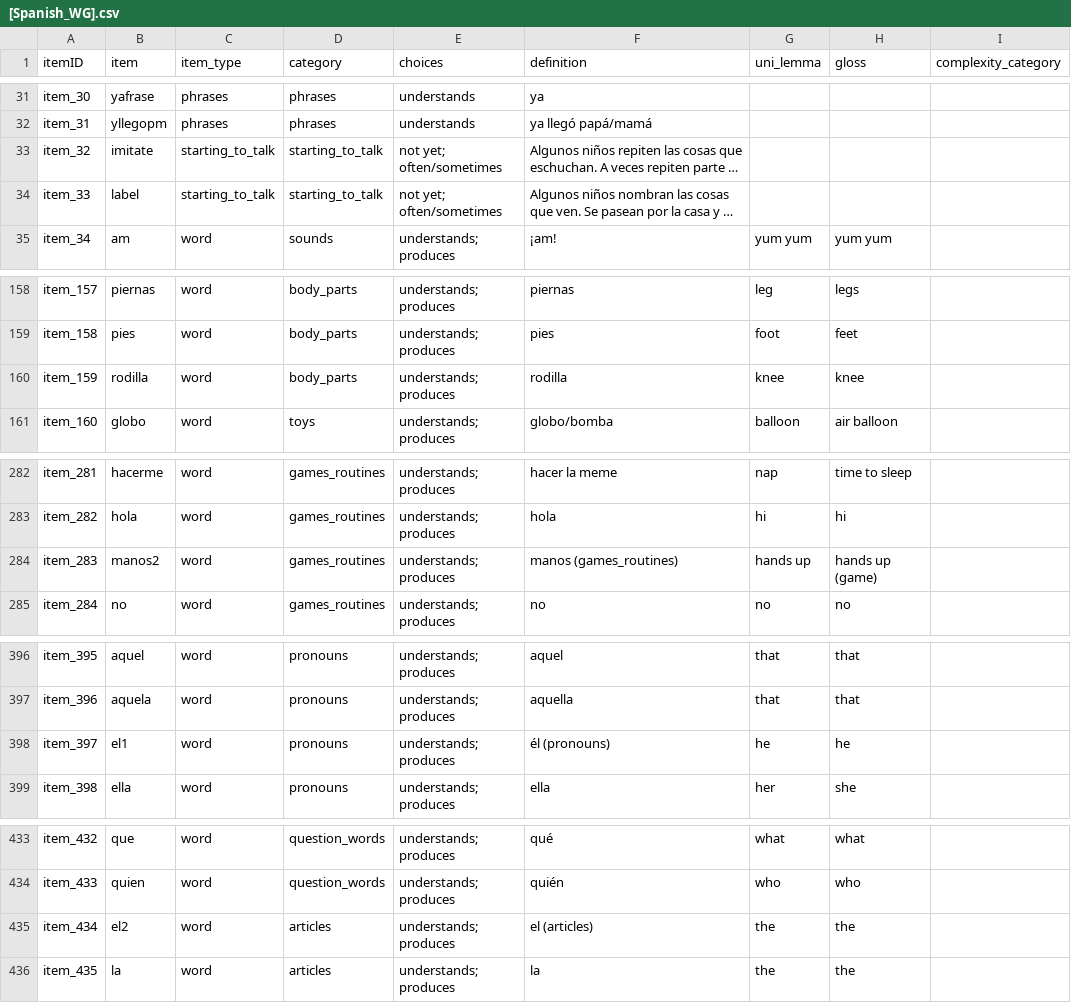
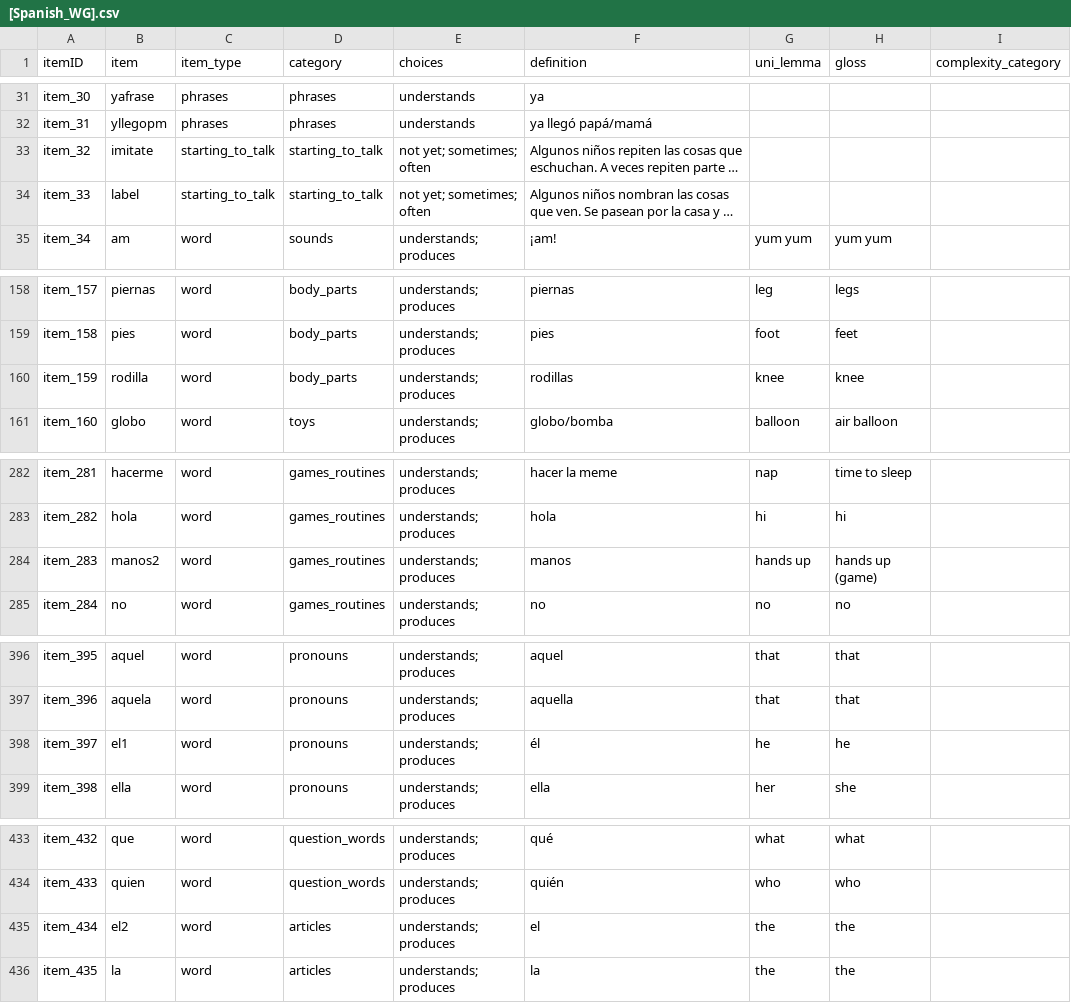
Before and after one commit to langcog/web-cdi, a CSV file: webcdi/cdi_form_csv/[Spanish_WG].csv, drawn as a sheet; only a part is shown, gaps mark what is left out; long unchanged cells end in …; the diff covers the shown part only; the diff names each change by its address in the sheet, - before the commit and + after, or states it on an @@ line.

```diff
--- a/webcdi/cdi_form_csv/[Spanish_WG].csv
+++ b/webcdi/cdi_form_csv/[Spanish_WG].csv
-E33:E34 (choices): not yet; often/sometimes
+E33:E34 (choices): not yet; sometimes; often
-F160 (definition): rodilla
+F160 (definition): rodillas
-F284 (definition): manos (games_routines)
+F284 (definition): manos
-F398 (definition): él (pronouns)
+F398 (definition): él
-F435 (definition): el (articles)
+F435 (definition): el
```
Also changed, not shown: 30 edited cells elsewhere in this file, webcdi/cdi_form_csv/[Spanish_WS].csv, webcdi/static/graph_data/word_categories.csv, 2 other files.
